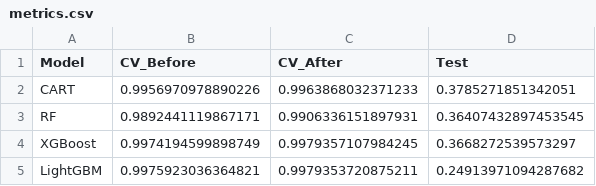
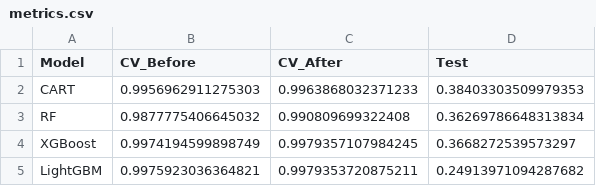
Before and after one commit to FTurkanKaya/two-step-delivery-delay-prediction, a CSV file: metrics.csv, drawn as a sheet.

```diff
--- a/metrics.csv
+++ b/metrics.csv
@@ -1,4 +1,4 @@
 Model,CV_Before,CV_After,Test
-CART,0.9956970978890226,0.9963868032371233,0.3785271851342051
-RF,0.9892441119867171,0.9906336151897931,0.36407432897453545
+CART,0.9956962911275303,0.9963868032371233,0.38403303509979353
+RF,0.9877775406645032,0.990809699322408,0.36269786648313834
 XGBoost,0.9974194599898749,0.9979357107984245,0.3668272539573297
```
Also changed, not shown: 3 other files.
